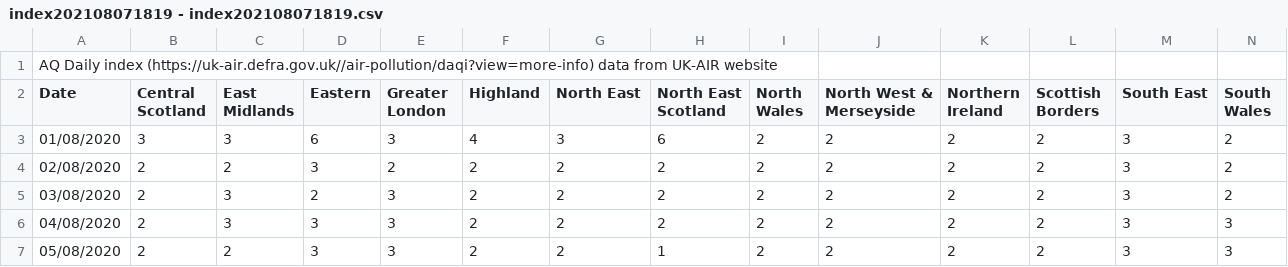
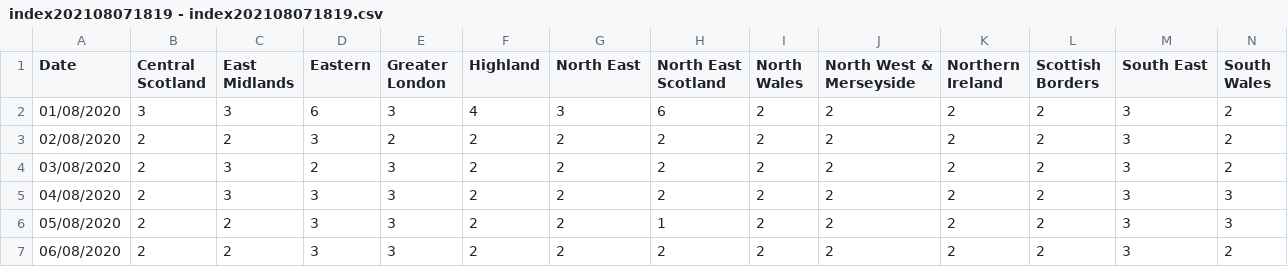
Before and after one commit to Thrussell/data_files_ap, a CSV file: index202108071819 - index202108071819.csv, drawn as a sheet; only a part is shown; the shorter side is filled out with more unchanged rows; rows hold the shown columns only; the diff names each change by its address in the sheet, - before the commit and + after, or states it on an @@ line.

Commit message:
Update index202108071819 - index202108071819.csv

```diff
--- a/index202108071819 - index202108071819.csv
+++ b/index202108071819 - index202108071819.csv
-row 1: AQ Daily index (https://uk-air.defra.gov.uk//air-pollution/daqi?view=more-info) data from UK-AIR website
```
